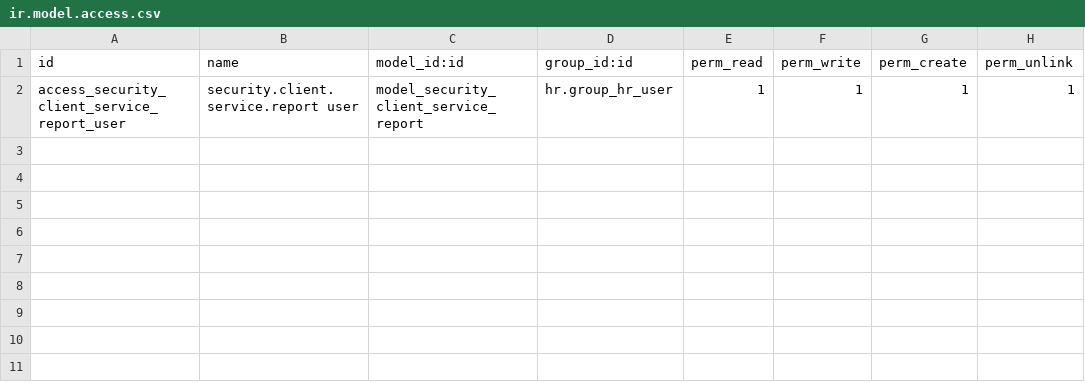
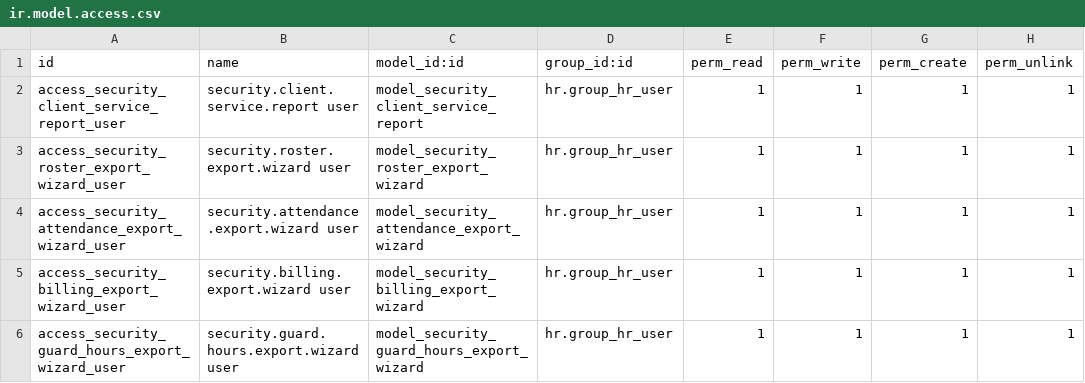
Before and after one commit to creativesites/DogFrce-Security-Services-Custom-Odoo-Modules, a CSV file: custom_addons/security_client_reports/security/ir.model.access.csv, drawn as a sheet; the diff names each change by its address in the sheet, - before the commit and + after, or states it on an @@ line.

```diff
--- a/custom_addons/security_client_reports/security/ir.model.access.csv
+++ b/custom_addons/security_client_reports/security/ir.model.access.csv
+row 3: access_security_roster_export_wizard_user | security.roster.export.wizard user | model_security_roster_export_wizard | hr.group_hr_user | 1 | 1 | 1 | 1
+row 4: access_security_attendance_export_wizard_user | security.attendance.export.wizard user | model_security_attendance_export_wizard | hr.group_hr_user | 1 | 1 | 1 | 1
+row 5: access_security_billing_export_wizard_user | security.billing.export.wizard user | model_security_billing_export_wizard | hr.group_hr_user | 1 | 1 | 1 | 1
+row 6: access_security_guard_hours_export_wizard_user | security.guard.hours.export.wizard user | model_security_guard_hours_export_wizard | hr.group_hr_user | 1 | 1 | 1 | 1
```
Also changed, not shown: 8 other files.
